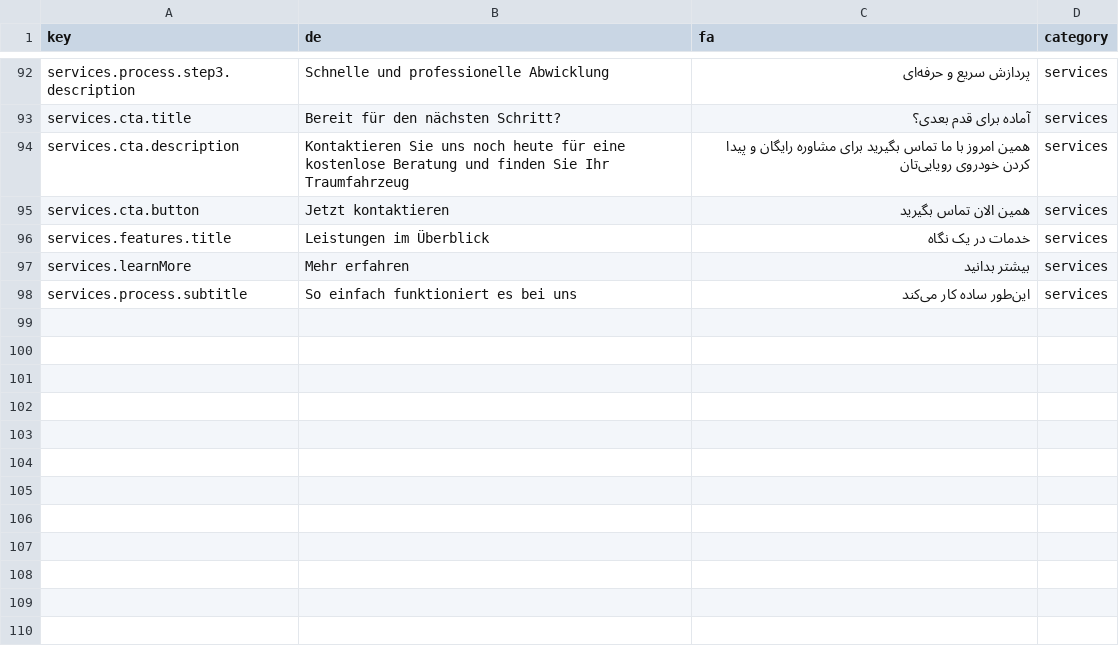
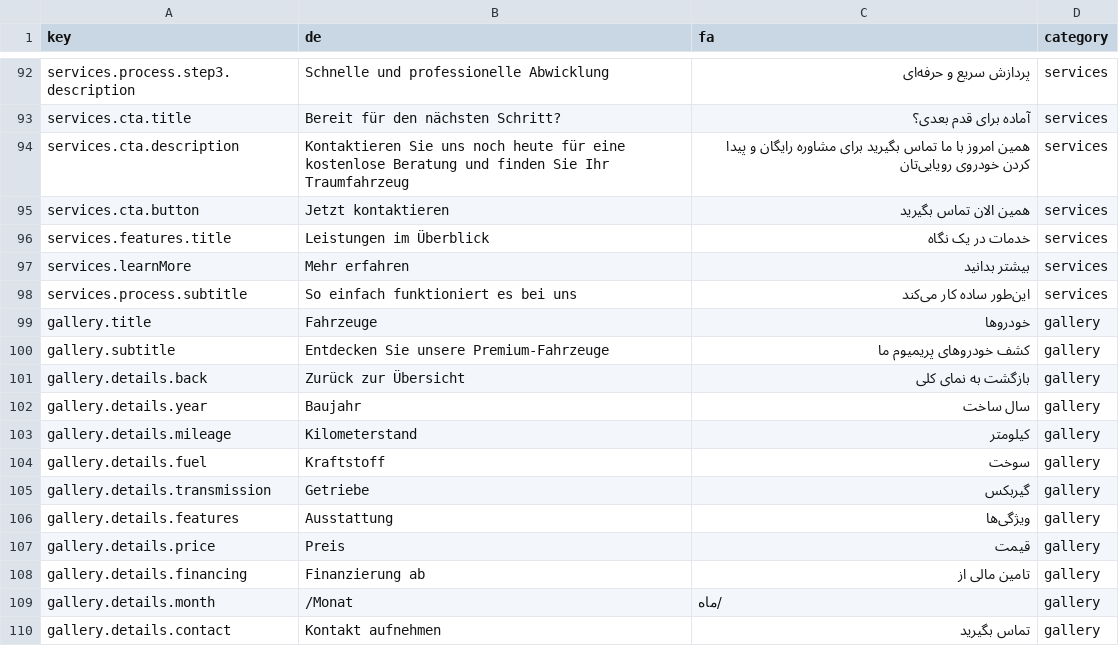
Before and after one commit to amirhosseinsharififard/bahramAuto, a CSV file: public/excel/translations-template.csv, drawn as a sheet; only a part is shown, gaps mark what is left out.

Commit message:
Enhance gallery page with fallback car data and improve component structure
- Added fallback car data to the GalleryPage component to ensure availability when Excel data fails to load.
- Improved the rendering logic for car features to handle potential undefined values gracefully.
- Updated the Footer and Header components for better layout consistency and readability.
- Added new translations to the translations template for enhanced localization support.

```diff
--- a/public/excel/translations-template.csv
+++ b/public/excel/translations-template.csv
@@ -98 +98,13 @@ services.learnMore,Mehr erfahren,بیشتر بدانید,services
 services.process.subtitle,So einfach funktioniert es bei uns,این‌طور ساده کار می‌کند,services
+gallery.title,Fahrzeuge,خودروها,gallery
+gallery.subtitle,Entdecken Sie unsere Premium-Fahrzeuge,کشف خودروهای پریمیوم ما,gallery
+gallery.details.back,Zurück zur Übersicht,بازگشت به نمای کلی,gallery
+gallery.details.year,Baujahr,سال ساخت,gallery
+gallery.details.mileage,Kilometerstand,کیلومتر,gallery
+gallery.details.fuel,Kraftstoff,سوخت,gallery
+gallery.details.transmission,Getriebe,گیربکس,gallery
+gallery.details.features,Ausstattung,ویژگی‌ها,gallery
+gallery.details.price,Preis,قیمت,gallery
+gallery.details.financing,Finanzierung ab,تامین مالی از,gallery
+gallery.details.month,/Monat,/ماه,gallery
+gallery.details.contact,Kontakt aufnehmen,تماس بگیرید,gallery
```
Also changed, not shown: 5 other files.
